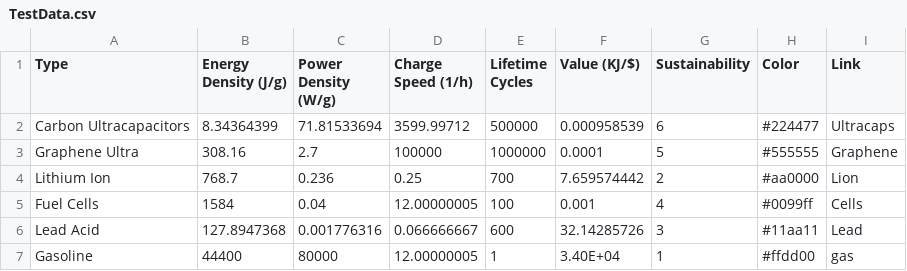
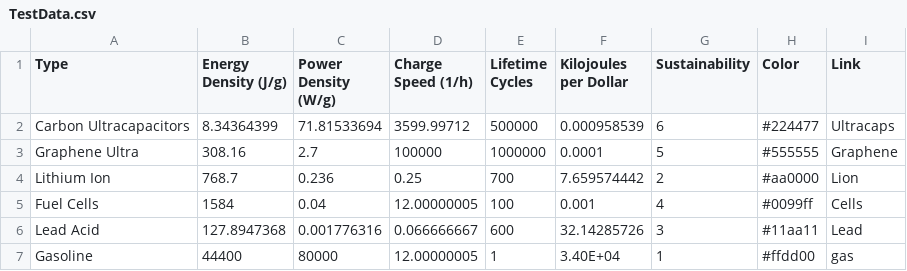
Before and after one commit to EvanDorsky/Ultracap-Site, a CSV file: static/TestData.csv, drawn as a sheet.

Commit message:
Continued fixes to data

```diff
--- a/static/TestData.csv
+++ b/static/TestData.csv
@@ -1,2 +1,2 @@
-Type,Energy Density (J/g),Power Density (W/g),Charge Speed (1/h),Lifetime Cycles,Value (KJ/$),Sustainability,Color,Link
+Type,Energy Density (J/g),Power Density (W/g),Charge Speed (1/h),Lifetime Cycles,Kilojoules per Dollar,Sustainability,Color,Link
 Carbon Ultracapacitors,8.34364399,71.81533694,3599.99712,500000,0.000958539,6,#224477,Ultracaps
```
Also changed, not shown: 1 other file.
